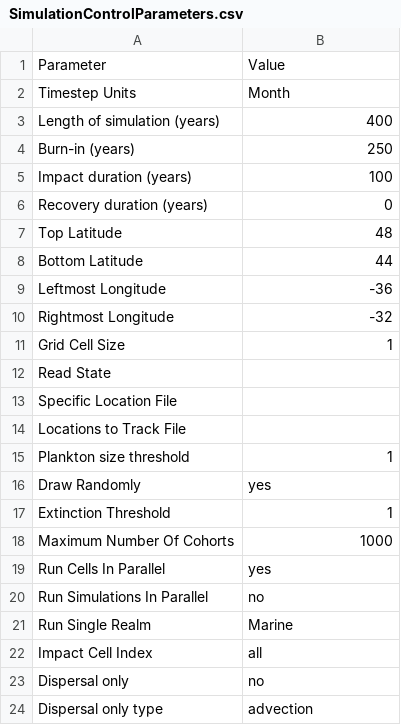
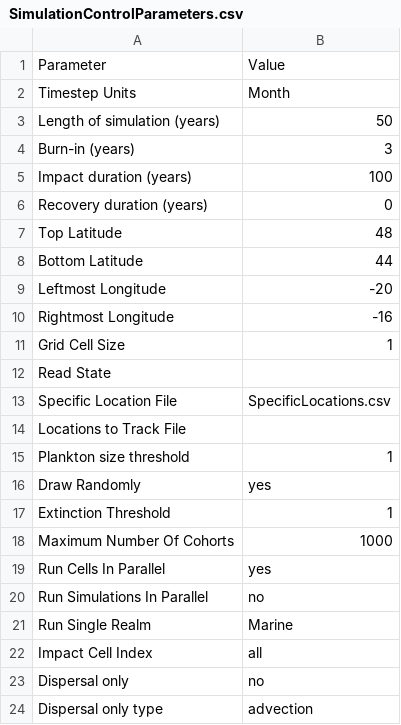
Before and after one commit to mattgoldklang/C-sharp-version-of-Madingley, a CSV file: Madingley/input/Model setup/SimulationControlParameters.csv, drawn as a sheet.

```diff
--- a/Madingley/input/Model setup/SimulationControlParameters.csv
+++ b/Madingley/input/Model setup/SimulationControlParameters.csv
@@ -2,4 +2,4 @@ Parameter,Value
 Timestep Units,Month
-Length of simulation (years),400
-Burn-in (years),250
+Length of simulation (years),50
+Burn-in (years),3
 Impact duration (years),100
@@ -8,7 +8,7 @@ Top Latitude,48
 Bottom Latitude,44
-Leftmost Longitude,-36
-Rightmost Longitude,-32
+Leftmost Longitude,-20
+Rightmost Longitude,-16
 Grid Cell Size,1
 Read State,
-Specific Location File,
+Specific Location File,SpecificLocations.csv
 Locations to Track File,
```
Also changed, not shown: Madingley/input/Model setup/Environmental Data Layer List/EnvironmentalDataLayers.csv, Madingley/input/Model setup/OutputControlParameters.csv, 4 other files.
